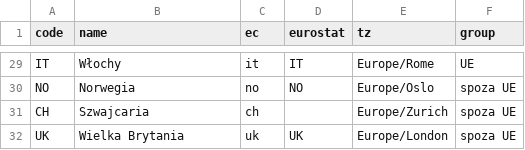
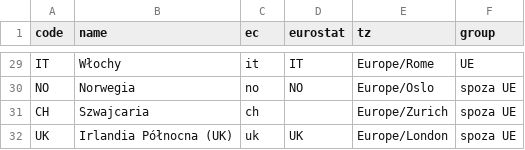
Before and after one commit to ilbakarol-ui/miks-energii, a CSV file: config/countries.csv, drawn as a sheet; only a part is shown, gaps mark what is left out.

```diff
--- a/config/countries.csv
+++ b/config/countries.csv
@@ -31,2 +31,2 @@ NO,Norwegia,no,NO,Europe/Oslo,spoza UE
 CH,Szwajcaria,ch,,Europe/Zurich,spoza UE
-UK,Wielka Brytania,uk,UK,Europe/London,spoza UE
+UK,Irlandia Północna (UK),uk,UK,Europe/London,spoza UE
```
Also changed, not shown: 13 other files.
